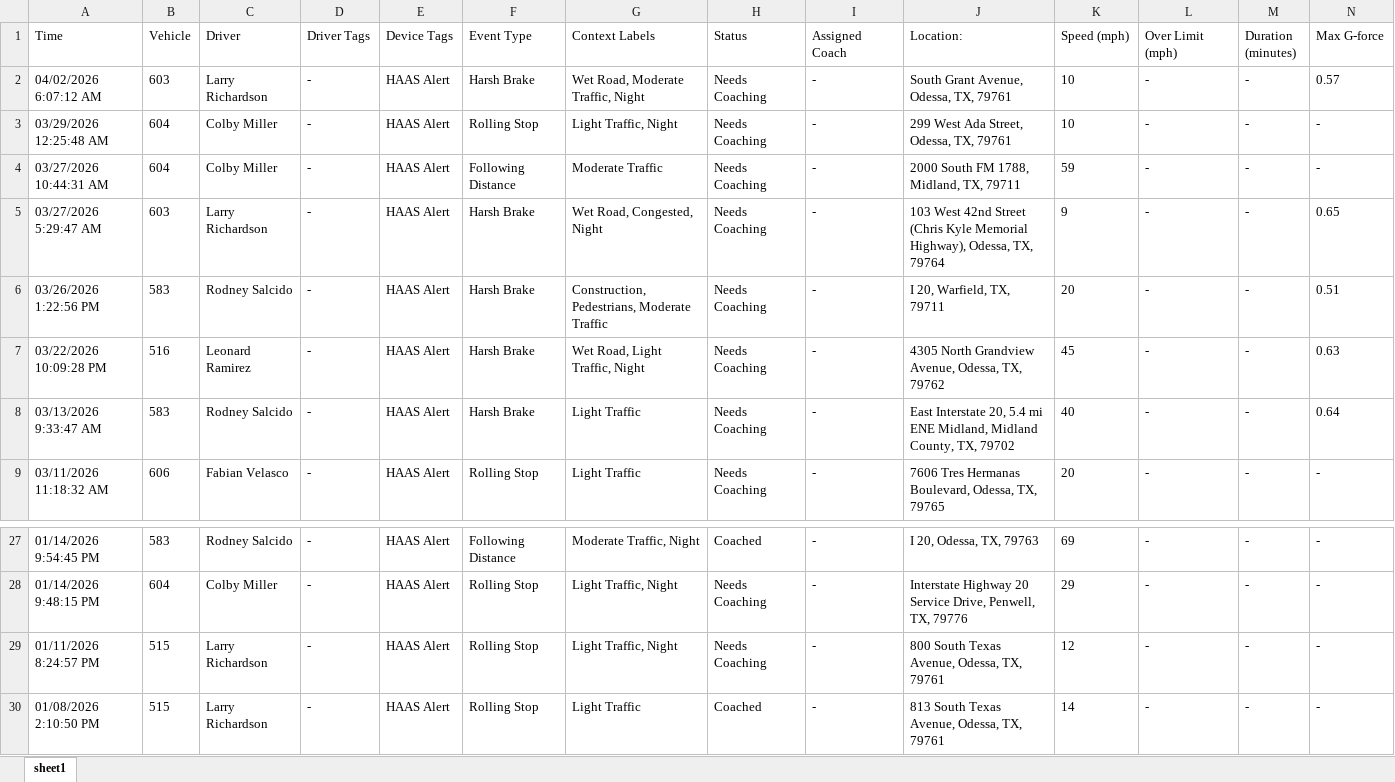
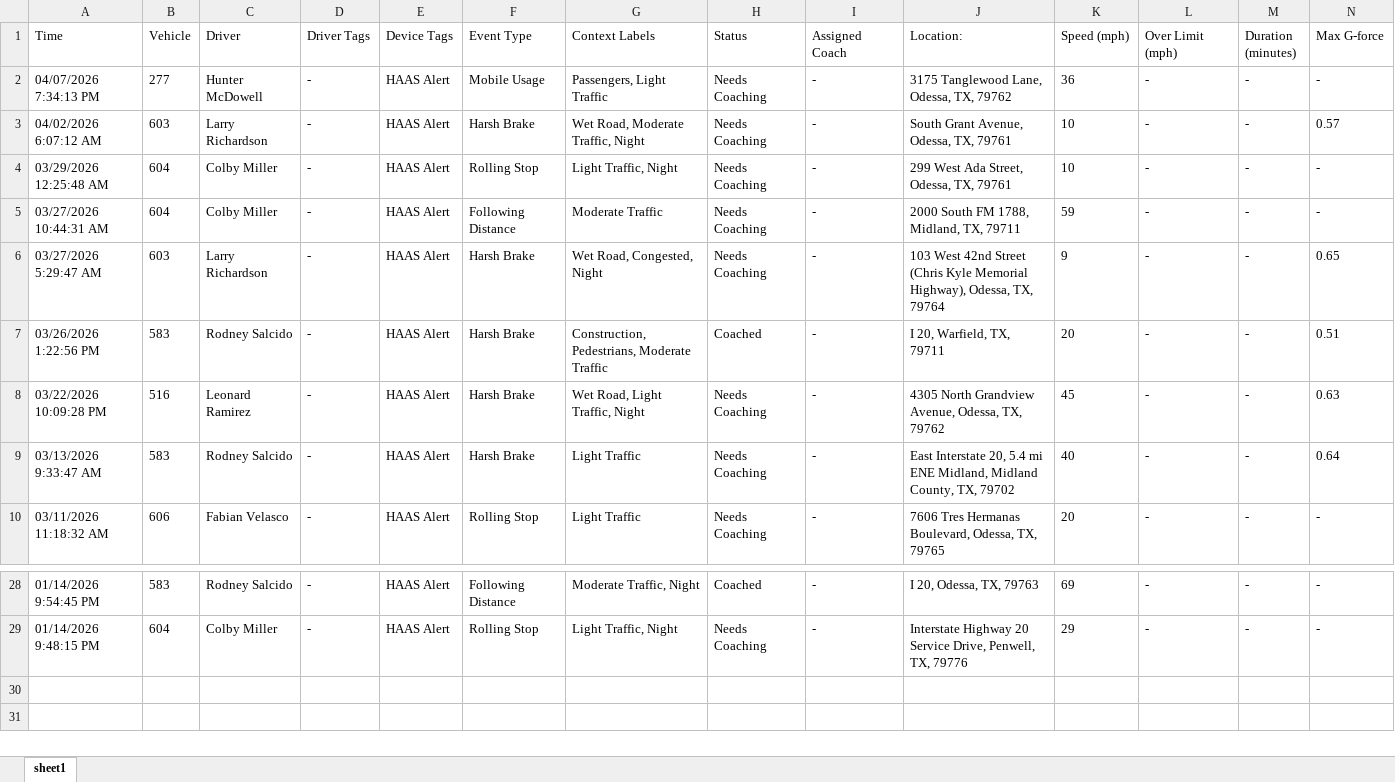
Before and after one commit to jmullins-DEN/neal-pool, an Excel workbook: camera_events.xlsx, sheet sheet1, drawn as a sheet; only a part is shown, gaps mark what is left out; values as stored, in another font and other column widths than the file's, no borders; removed rows and columns are numbered as before the commit, all else as after; rows hold the shown columns only; the diff names each change by its address in the sheet, - before the commit and + after, or states it on an @@ line.

```diff
--- a/camera_events.xlsx (sheet sheet1)
+++ b/camera_events.xlsx (sheet sheet1)
+row 2: 04/07/2026 7:34:13 PM | 277 | Hunter McDowell | - | HAAS Alert | Mobile Usage | Passengers, Light Traffic | Needs Coaching | - | 3175 Tanglewood Lane, Odessa, TX, 79762 | 36 | - | - | -
-H7 (Status): Needs Coaching
+H7 (Status): Coached
-row 29: 01/11/2026 8:24:57 PM | 515 | Larry Richardson | - | HAAS Alert | Rolling Stop | Light Traffic, Night | Needs Coaching | - | 800 South Texas Avenue, Odessa, TX, 79761 | 12 | - | - | -
-row 30: 01/08/2026 2:10:50 PM | 515 | Larry Richardson | - | HAAS Alert | Rolling Stop | Light Traffic | Coached | - | 813 South Texas Avenue, Odessa, TX, 79761 | 14 | - | - | -
```
Also changed, not shown: training.xlsx.
